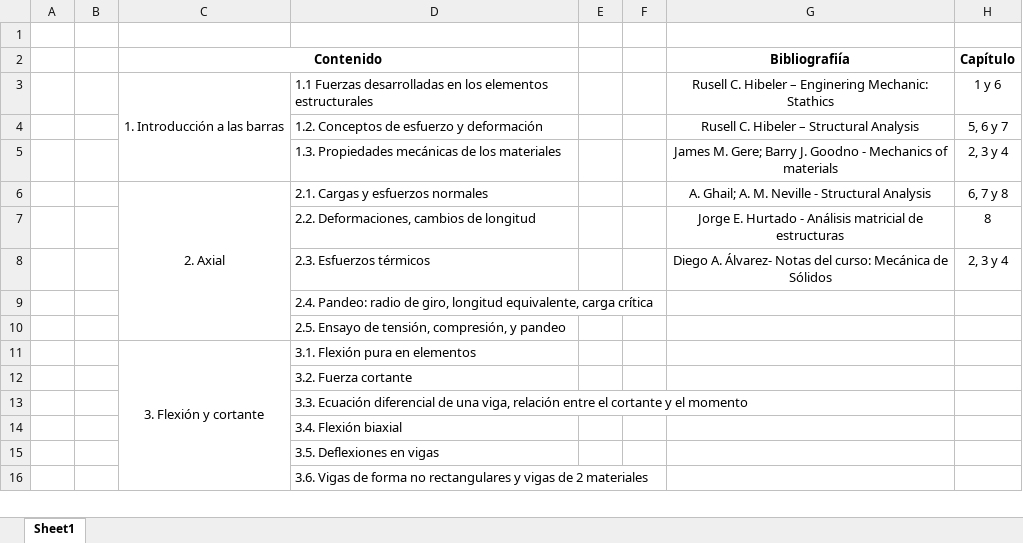
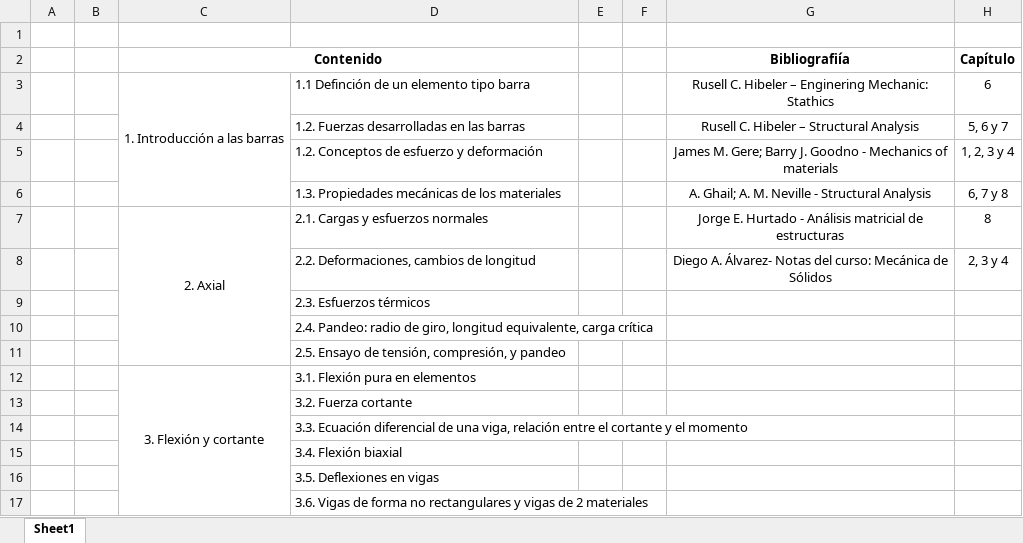
Before and after one commit to junsebas97/Basic-analysis-of-structures, an Excel workbook: Contenido.xlsx, sheet Sheet1, drawn as a sheet; only a part is shown; values as stored, in another font and other column widths than the file's, no borders; removed rows and columns are numbered as before the commit, all else as after; the diff names each change by its address in the sheet, - before the commit and + after, or states it on an @@ line.

Commit message:
Updating the material

```diff
--- a/Contenido.xlsx (sheet Sheet1)
+++ b/Contenido.xlsx (sheet Sheet1)
-C3:C5 merged
+C3:C6 merged
-D3: 1.1 Fuerzas desarrolladas en los elementos estructurales
+D3: 1.1 Definción de un elemento tipo barra
-H3 (Capítulo): 1 y 6
+H3 (Capítulo): 6
-D4: 1.2. Conceptos de esfuerzo y deformación
+D4: 1.2. Fuerzas desarrolladas en las barras
-D5: 1.3. Propiedades mecánicas de los materiales
+D5: 1.2. Conceptos de esfuerzo y deformación
-H5 (Capítulo): 2, 3 y 4
+H5 (Capítulo): 1, 2, 3 y 4
-C6 (Contenido): 2. Axial
+C6 (Contenido): (empty)
-C6:C10 merged
-D6: 2.1. Cargas y esfuerzos normales
+D6: 1.3. Propiedades mecánicas de los materiales
-C7 (Contenido): (empty)
+C7 (Contenido): 2. Axial
+C7:C11 merged
-D7: 2.2. Deformaciones, cambios de longitud
+D7: 2.1. Cargas y esfuerzos normales
-D8: 2.3. Esfuerzos térmicos
+D8: 2.2. Deformaciones, cambios de longitud
+row 9:  |  |  | 2.3. Esfuerzos térmicos
```
Also changed, not shown: 2 other files.
